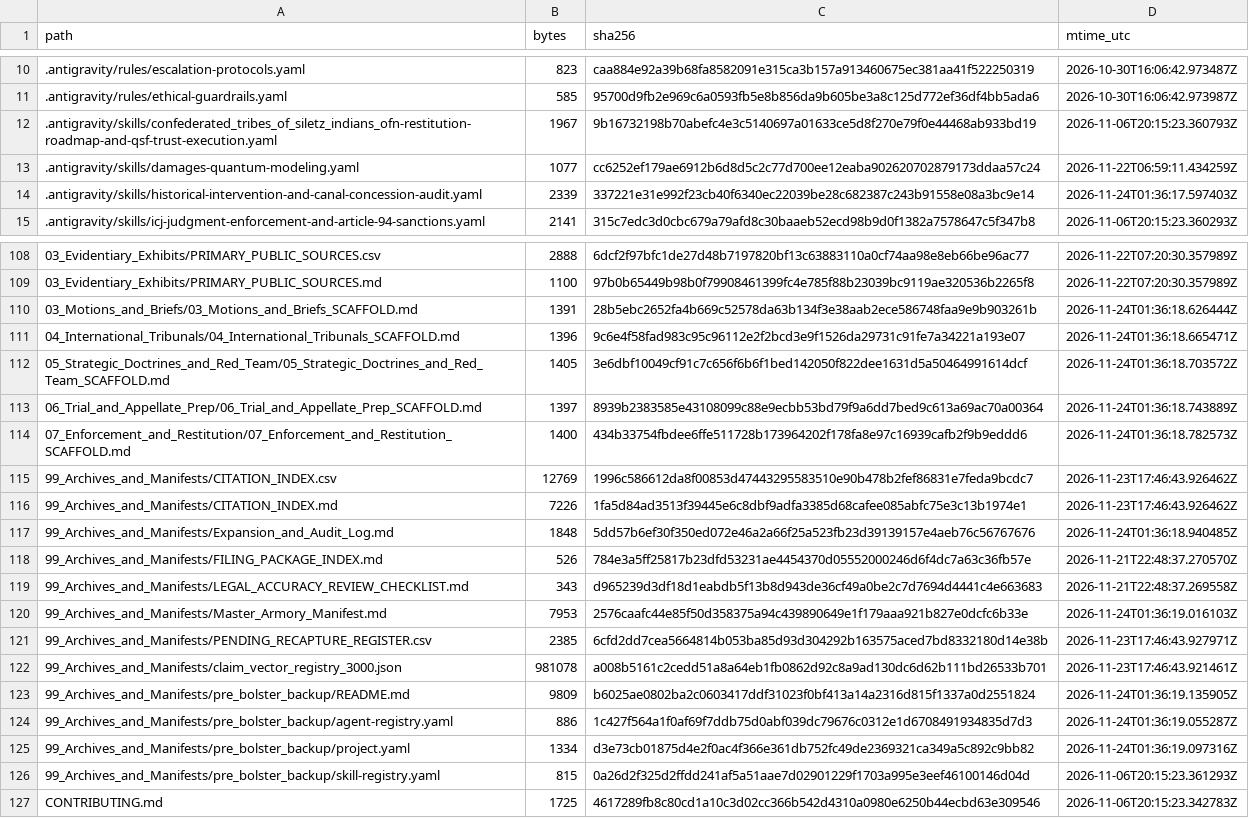
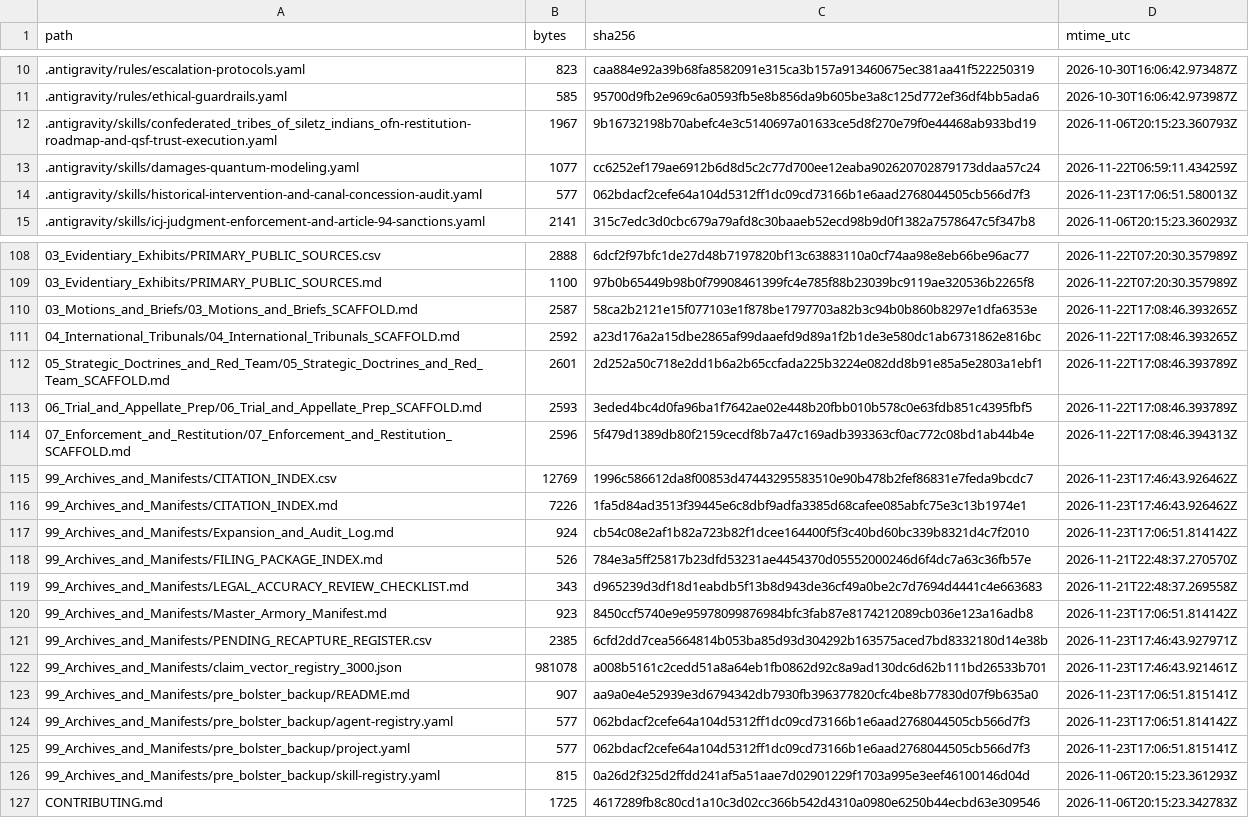
Before and after one commit to GlobalRestitutionAlliance/turtle-island-us-or-confederated-tribes-of-siletz-indians-of-master-litigation, a CSV file: 99_Archives_and_Manifests/MANIFEST_SHA256.csv, drawn as a sheet; only a part is shown, gaps mark what is left out; the diff covers the shown part only.

```diff
--- a/99_Archives_and_Manifests/MANIFEST_SHA256.csv
+++ b/99_Archives_and_Manifests/MANIFEST_SHA256.csv
@@ -13,3 +13,3 @@ path,bytes,sha256,mtime_utc
 .antigravity/skills/damages-quantum-modeling.yaml,1077,cc6252ef179ae6912b6d8d5c2c77d700ee12eaba902620702879173ddaa57c24,2026-11-22T06:59:11.434259Z
-.antigravity/skills/historical-intervention-and-canal-concession-audit.yaml,2339,337221e31e992f23cb40f6340ec22039be28c682387c243b91558e08a3bc9e14,2026-11-24T01:36:17.597403Z
+.antigravity/skills/historical-intervention-and-canal-concession-audit.yaml,577,062bdacf2cefe64a104d5312ff1dc09cd73166b1e6aad2768044505cb566d7f3,2026-11-23T17:06:51.580013Z
 .antigravity/skills/icj-judgment-enforcement-and-article-94-sanctions.yaml,2141,315c7edc3d0cbc679a79afd8c30baaeb52ecd98b9d0f1382a7578647c5f347b8,2026-11-06T20:15:23.360293Z
@@ -109,18 +109,18 @@ path,bytes,sha256,mtime_utc
 03_Evidentiary_Exhibits/PRIMARY_PUBLIC_SOURCES.md,1100,97b0b65449b98b0f79908461399fc4e785f88b23039bc9119ae320536b2265f8,2026-11-22T07:20:30.357989Z
-03_Motions_and_Briefs/03_Motions_and_Briefs_SCAFFOLD.md,1391,28b5ebc2652fa4b669c52578da63b134f3e38aab2ece586748faa9e9b903261b,2026-11-24T01:36:18.626444Z
-04_International_Tribunals/04_International_Tribunals_SCAFFOLD.md,1396,9c6e4f58fad983c95c96112e2f2bcd3e9f1526da29731c91fe7a34221a193e07,2026-11-24T01:36:18.665471Z
-05_Strategic_Doctrines_and_Red_Team/05_Strategic_Doctrines_and_Red_Team_SCAFFOLD.md,1405,3e6dbf10049cf91c7c656f6b6f1bed142050f822dee1631d5a50464991614dcf,2026-11-24T01:36:18.703572Z
-06_Trial_and_Appellate_Prep/06_Trial_and_Appellate_Prep_SCAFFOLD.md,1397,8939b2383585e43108099c88e9ecbb53bd79f9a6dd7bed9c613a69ac70a00364,2026-11-24T01:36:18.743889Z
-07_Enforcement_and_Restitution/07_Enforcement_and_Restitution_SCAFFOLD.md,1400,434b33754fbdee6ffe511728b173964202f178fa8e97c16939cafb2f9b9eddd6,2026-11-24T01:36:18.782573Z
+03_Motions_and_Briefs/03_Motions_and_Briefs_SCAFFOLD.md,2587,58ca2b2121e15f077103e1f878be1797703a82b3c94b0b860b8297e1dfa6353e,2026-11-22T17:08:46.393265Z
+04_International_Tribunals/04_International_Tribunals_SCAFFOLD.md,2592,a23d176a2a15dbe2865af99daaefd9d89a1f2b1de3e580dc1ab6731862e816bc,2026-11-22T17:08:46.393265Z
+05_Strategic_Doctrines_and_Red_Team/05_Strategic_Doctrines_and_Red_Team_SCAFFOLD.md,2601,2d252a50c718e2dd1b6a2b65ccfada225b3224e082dd8b91e85a5e2803a1ebf1,2026-11-22T17:08:46.393789Z
+06_Trial_and_Appellate_Prep/06_Trial_and_Appellate_Prep_SCAFFOLD.md,2593,3eded4bc4d0fa96ba1f7642ae02e448b20fbb010b578c0e63fdb851c4395fbf5,2026-11-22T17:08:46.393789Z
+07_Enforcement_and_Restitution/07_Enforcement_and_Restitution_SCAFFOLD.md,2596,5f479d1389db80f2159cecdf8b7a47c169adb393363cf0ac772c08bd1ab44b4e,2026-11-22T17:08:46.394313Z
 99_Archives_and_Manifests/CITATION_INDEX.csv,12769,1996c586612da8f00853d47443295583510e90b478b2fef86831e7feda9bcdc7,2026-11-23T17:46:43.926462Z
 99_Archives_and_Manifests/CITATION_INDEX.md,7226,1fa5d84ad3513f39445e6c8dbf9adfa3385d68cafee085abfc75e3c13b1974e1,2026-11-23T17:46:43.926462Z
-99_Archives_and_Manifests/Expansion_and_Audit_Log.md,1848,5dd57b6ef30f350ed072e46a2a66f25a523fb23d39139157e4aeb76c56767676,2026-11-24T01:36:18.940485Z
+99_Archives_and_Manifests/Expansion_and_Audit_Log.md,924,cb54c08e2af1b82a723b82f1dcee164400f5f3c40bd60bc339b8321d4c7f2010,2026-11-23T17:06:51.814142Z
 99_Archives_and_Manifests/FILING_PACKAGE_INDEX.md,526,784e3a5ff25817b23dfd53231ae4454370d05552000246d6f4dc7a63c36fb57e,2026-11-21T22:48:37.270570Z
 99_Archives_and_Manifests/LEGAL_ACCURACY_REVIEW_CHECKLIST.md,343,d965239d3df18d1eabdb5f13b8d943de36cf49a0be2c7d7694d4441c4e663683,2026-11-21T22:48:37.269558Z
-99_Archives_and_Manifests/Master_Armory_Manifest.md,7953,2576caafc44e85f50d358375a94c439890649e1f179aaa921b827e0dcfc6b33e,2026-11-24T01:36:19.016103Z
+99_Archives_and_Manifests/Master_Armory_Manifest.md,923,8450ccf5740e9e95978099876984bfc3fab87e8174212089cb036e123a16adb8,2026-11-23T17:06:51.814142Z
 99_Archives_and_Manifests/PENDING_RECAPTURE_REGISTER.csv,2385,6cfd2dd7cea5664814b053ba85d93d304292b163575aced7bd8332180d14e38b,2026-11-23T17:46:43.927971Z
 99_Archives_and_Manifests/claim_vector_registry_3000.json,981078,a008b5161c2cedd51a8a64eb1fb0862d92c8a9ad130dc6d62b111bd26533b701,2026-11-23T17:46:43.921461Z
-99_Archives_and_Manifests/pre_bolster_backup/README.md,9809,b6025ae0802ba2c0603417ddf31023f0bf413a14a2316d815f1337a0d2551824,2026-11-24T01:36:19.135905Z
-99_Archives_and_Manifests/pre_bolster_backup/agent-registry.yaml,886,1c427f564a1f0af69f7ddb75d0abf039dc79676c0312e1d6708491934835d7d3,2026-11-24T01:36:19.055287Z
-99_Archives_and_Manifests/pre_bolster_backup/project.yaml,1334,d3e73cb01875d4e2f0ac4f366e361db752fc49de2369321ca349a5c892c9bb82,2026-11-24T01:36:19.097316Z
+99_Archives_and_Manifests/pre_bolster_backup/README.md,907,aa9a0e4e52939e3d6794342db7930fb396377820cfc4be8b77830d07f9b635a0,2026-11-23T17:06:51.815141Z
+99_Archives_and_Manifests/pre_bolster_backup/agent-registry.yaml,577,062bdacf2cefe64a104d5312ff1dc09cd73166b1e6aad2768044505cb566d7f3,2026-11-23T17:06:51.814142Z
+99_Archives_and_Manifests/pre_bolster_backup/project.yaml,577,062bdacf2cefe64a104d5312ff1dc09cd73166b1e6aad2768044505cb566d7f3,2026-11-23T17:06:51.815141Z
 99_Archives_and_Manifests/pre_bolster_backup/skill-registry.yaml,815,0a26d2f325d2ffdd241af5a51aae7d02901229f1703a995e3eef46100146d04d,2026-11-06T20:15:23.361293Z
```
Also changed, not shown: 77 edited cells elsewhere in this file, 37 other files.
